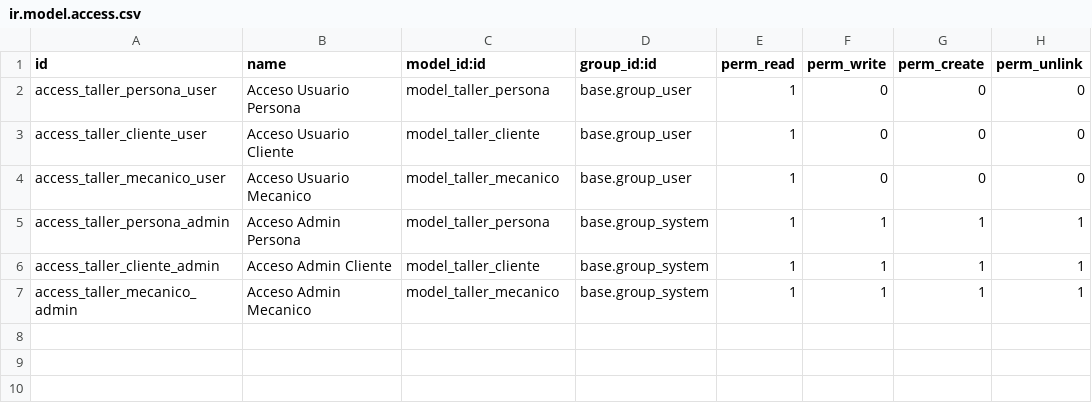
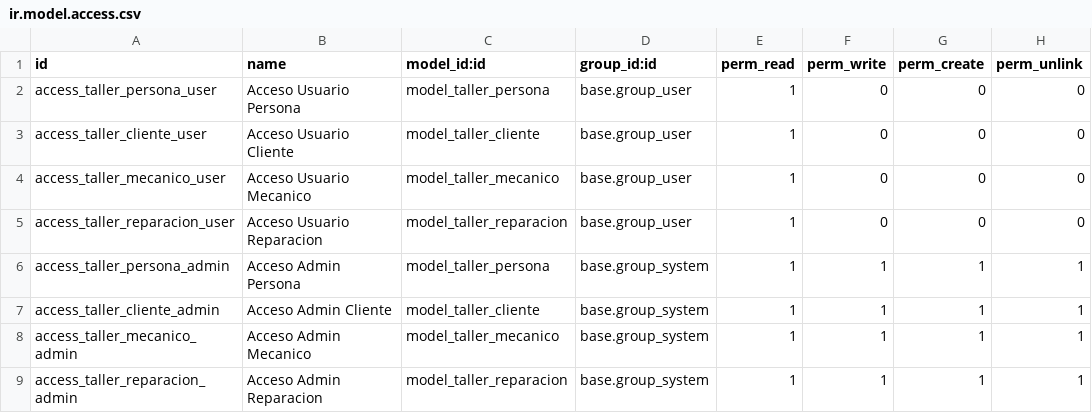
Before and after one commit to Carcuor22/odooproyecto, a CSV file: security/ir.model.access.csv, drawn as a sheet; the diff names each change by its address in the sheet, - before the commit and + after, or states it on an @@ line.

Commit message:
reparacion funcional

```diff
--- a/security/ir.model.access.csv
+++ b/security/ir.model.access.csv
+row 5: access_taller_reparacion_user | Acceso Usuario Reparacion | model_taller_reparacion | base.group_user | 1 | 0 | 0 | 0
+row 9: access_taller_reparacion_admin | Acceso Admin Reparacion | model_taller_reparacion | base.group_system | 1 | 1 | 1 | 1
```
Also changed, not shown: 7 other files.
